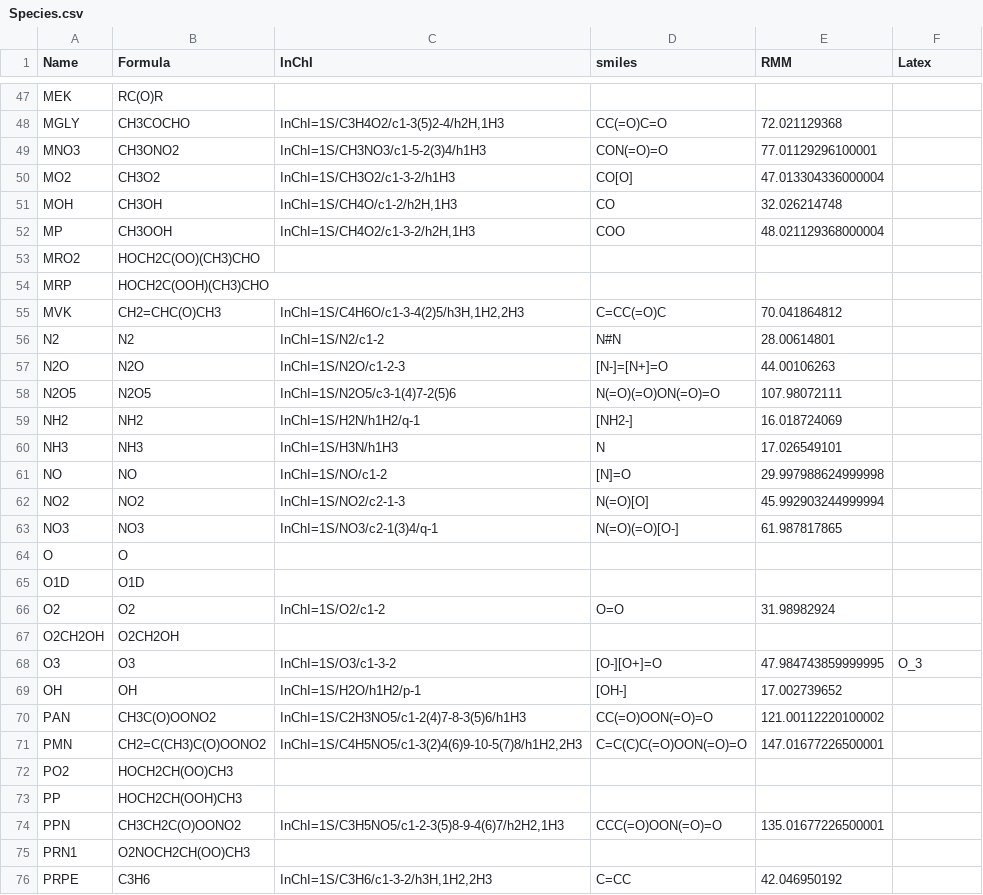
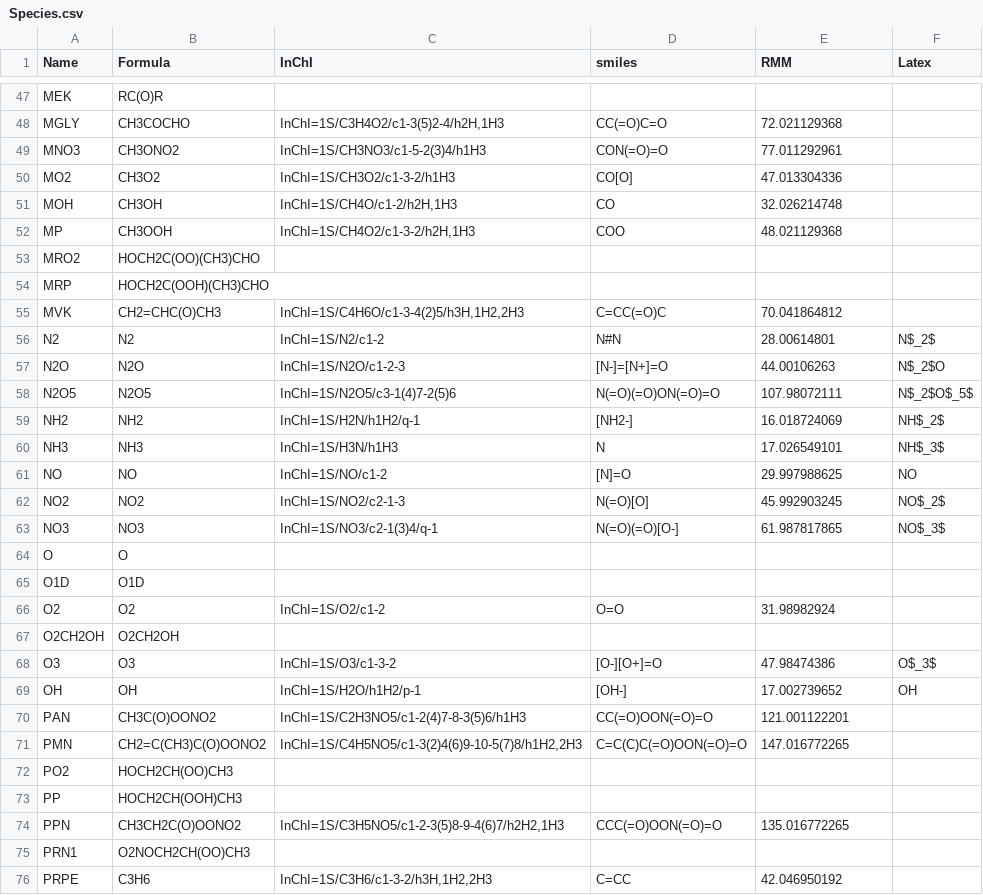
Before and after one commit to Timgarstin1/MChem_tools, a CSV file: Species.csv, drawn as a sheet; only a part is shown, gaps mark what is left out; the diff covers the shown part only.

Commit message:
Updated some species with Latex names

```diff
--- a/Species.csv
+++ b/Species.csv
@@ -76,10 +76,10 @@ MGLY,CH3COCHO,"InChI=1S/C3H4O2/c1-3(5)2-4/h2H,1H3","CC(=O)C=O
 ",72.021129368,
-MNO3,CH3ONO2,InChI=1S/CH3NO3/c1-5-2(3)4/h1H3,"CON(=O)=O	
-",77.01129296100001,
-MO2,CH3O2,InChI=1S/CH3O2/c1-3-2/h1H3,"CO[O]	
-",47.013304336000004,
+MNO3,CH3ONO2,InChI=1S/CH3NO3/c1-5-2(3)4/h1H3,"CON(=O)=O	
+",77.011292961,
+MO2,CH3O2,InChI=1S/CH3O2/c1-3-2/h1H3,"CO[O]	
+",47.013304336,
 MOH,CH3OH,"InChI=1S/CH4O/c1-2/h2H,1H3","CO	
 ",32.026214748,
-MP,CH3OOH," InChI=1S/CH4O2/c1-3-2/h2H,1H3","COO	
-",48.021129368000004,
+MP,CH3OOH," InChI=1S/CH4O2/c1-3-2/h2H,1H3","COO	
+",48.021129368,
 MRO2,HOCH2C(OO)(CH3)CHO,,,,
@@ -88,18 +88,18 @@ MVK,CH2=CHC(O)CH3,"InChI=1S/C4H6O/c1-3-4(2)5/h3H,1H2,2H3","C=CC(=O)C
 ",70.041864812,
-N2,N2,InChI=1S/N2/c1-2,"N#N	
-",28.00614801,
-N2O,N2O,InChI=1S/N2O/c1-2-3,"[N-]=[N+]=O	
-",44.00106263,
-N2O5,N2O5,InChI=1S/N2O5/c3-1(4)7-2(5)6,"N(=O)(=O)ON(=O)=O	
-",107.98072111,
-NH2,NH2,InChI=1S/H2N/h1H2/q-1,"[NH2-]	
-",16.018724069,
-NH3,NH3,InChI=1S/H3N/h1H3,"N	
-",17.026549101,
-NO,NO,InChI=1S/NO/c1-2 ,"[N]=O	
-",29.997988624999998,
-NO2,NO2,InChI=1S/NO2/c2-1-3,"N(=O)[O]	
-",45.992903244999994,
-NO3,NO3,InChI=1S/NO3/c2-1(3)4/q-1,"N(=O)(=O)[O-]	
-",61.987817865,
+N2,N2,InChI=1S/N2/c1-2,"N#N	
+",28.00614801,N$_2$
+N2O,N2O,InChI=1S/N2O/c1-2-3,"[N-]=[N+]=O	
+",44.00106263,N$_2$O
+N2O5,N2O5,InChI=1S/N2O5/c3-1(4)7-2(5)6,"N(=O)(=O)ON(=O)=O	
+",107.98072111,N$_2$O$_5$
+NH2,NH2,InChI=1S/H2N/h1H2/q-1,"[NH2-]	
+",16.018724069,NH$_2$
+NH3,NH3,InChI=1S/H3N/h1H3,"N	
+",17.026549101,NH$_3$
+NO,NO,InChI=1S/NO/c1-2 ,"[N]=O	
+",29.997988625,NO
+NO2,NO2,InChI=1S/NO2/c2-1-3,"N(=O)[O]	
+",45.992903245,NO$_2$
+NO3,NO3,InChI=1S/NO3/c2-1(3)4/q-1,"N(=O)(=O)[O-]	
+",61.987817865,NO$_3$
 O,O,,,,
@@ -109,14 +109,14 @@ O2,O2,InChI=1S/O2/c1-2,"O=O
 O2CH2OH,O2CH2OH,,,,
-O3,O3,InChI=1S/O3/c1-3-2,"[O-][O+]=O	
-",47.984743859999995,O_3
-OH,OH,InChI=1S/H2O/h1H2/p-1,"[OH-]	
-",17.002739652,
-PAN,CH3C(O)OONO2,InChI=1S/C2H3NO5/c1-2(4)7-8-3(5)6/h1H3,"CC(=O)OON(=O)=O	
-",121.00112220100002,
-PMN,CH2=C(CH3)C(O)OONO2,"InChI=1S/C4H5NO5/c1-3(2)4(6)9-10-5(7)8/h1H2,2H3","C=C(C)C(=O)OON(=O)=O	
-",147.01677226500001,
+O3,O3,InChI=1S/O3/c1-3-2,"[O-][O+]=O	
+",47.98474386,O$_3$
+OH,OH,InChI=1S/H2O/h1H2/p-1,"[OH-]	
+",17.002739652,OH
+PAN,CH3C(O)OONO2,InChI=1S/C2H3NO5/c1-2(4)7-8-3(5)6/h1H3,"CC(=O)OON(=O)=O	
+",121.001122201,
+PMN,CH2=C(CH3)C(O)OONO2,"InChI=1S/C4H5NO5/c1-3(2)4(6)9-10-5(7)8/h1H2,2H3","C=C(C)C(=O)OON(=O)=O	
+",147.016772265,
 PO2,HOCH2CH(OO)CH3,,,,
 PP,HOCH2CH(OOH)CH3,,,,
-PPN,CH3CH2C(O)OONO2,"InChI=1S/C3H5NO5/c1-2-3(5)8-9-4(6)7/h2H2,1H3","CCC(=O)OON(=O)=O	
-",135.01677226500001,
+PPN,CH3CH2C(O)OONO2,"InChI=1S/C3H5NO5/c1-2-3(5)8-9-4(6)7/h2H2,1H3","CCC(=O)OON(=O)=O	
+",135.016772265,
 PRN1,O2NOCH2CH(OO)CH3,,,,
```
Also changed, not shown: 18 edited cells elsewhere in this file.
